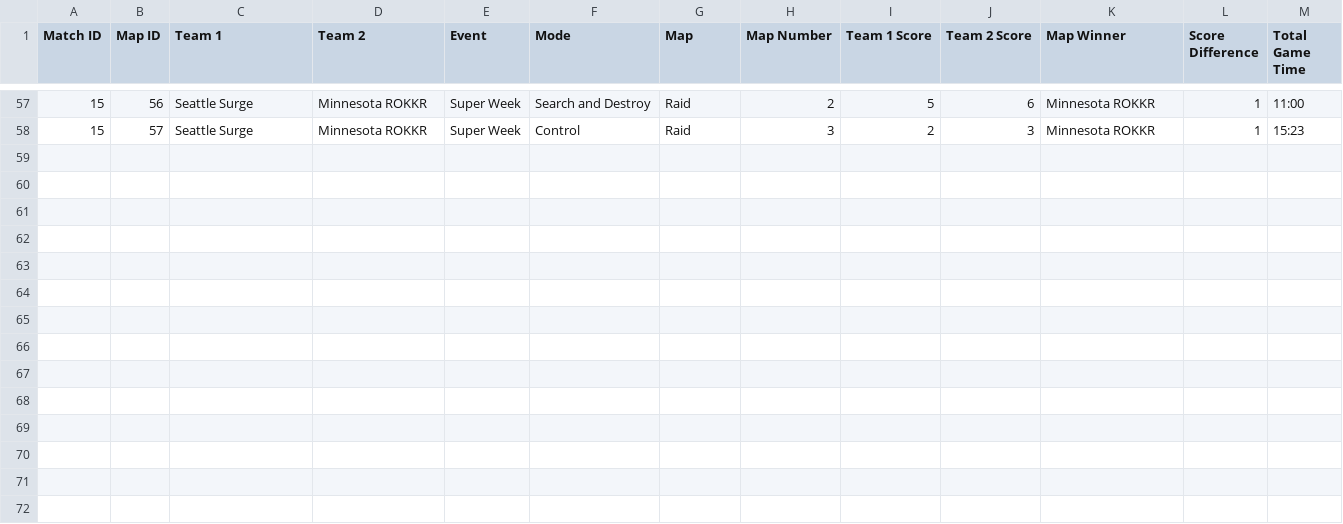
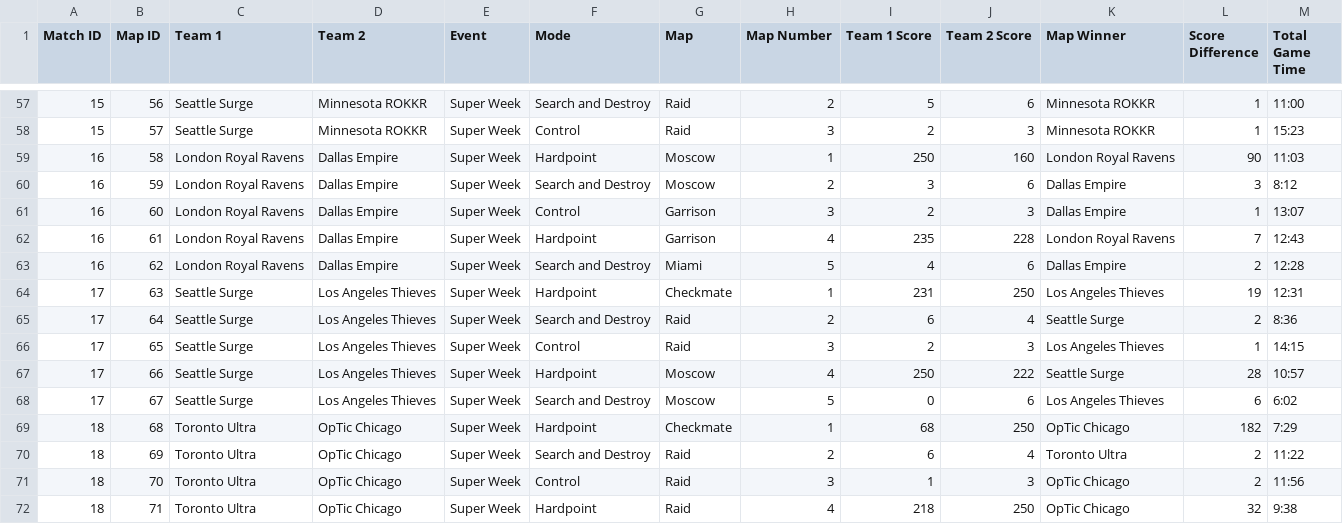
Before and after one commit to cford23/cod-stats-tool, a CSV file: data/maps.csv, drawn as a sheet; only a part is shown, gaps mark what is left out; the diff names each change by its address in the sheet, - before the commit and + after, or states it on an @@ line.

Commit message:
Super Week Day 3

```diff
--- a/data/maps.csv
+++ b/data/maps.csv
+row 59: 16 | 58 | London Royal Ravens | Dallas Empire | Super Week | Hardpoint | Moscow | 1 | 250 | 160 | London Royal Ravens | 90 | 11:03
+row 60: 16 | 59 | London Royal Ravens | Dallas Empire | Super Week | Search and Destroy | Moscow | 2 | 3 | 6 | Dallas Empire | 3 | 8:12
+row 61: 16 | 60 | London Royal Ravens | Dallas Empire | Super Week | Control | Garrison | 3 | 2 | 3 | Dallas Empire | 1 | 13:07
+row 62: 16 | 61 | London Royal Ravens | Dallas Empire | Super Week | Hardpoint | Garrison | 4 | 235 | 228 | London Royal Ravens | 7 | 12:43
+row 63: 16 | 62 | London Royal Ravens | Dallas Empire | Super Week | Search and Destroy | Miami | 5 | 4 | 6 | Dallas Empire | 2 | 12:28
+row 64: 17 | 63 | Seattle Surge | Los Angeles Thieves | Super Week | Hardpoint | Checkmate | 1 | 231 | 250 | Los Angeles Thieves | 19 | 12:31
+row 65: 17 | 64 | Seattle Surge | Los Angeles Thieves | Super Week | Search and Destroy | Raid | 2 | 6 | 4 | Seattle Surge | 2 | 8:36
+row 66: 17 | 65 | Seattle Surge | Los Angeles Thieves | Super Week | Control | Raid | 3 | 2 | 3 | Los Angeles Thieves | 1 | 14:15
+row 67: 17 | 66 | Seattle Surge | Los Angeles Thieves | Super Week | Hardpoint | Moscow | 4 | 250 | 222 | Seattle Surge | 28 | 10:57
+row 68: 17 | 67 | Seattle Surge | Los Angeles Thieves | Super Week | Search and Destroy | Moscow | 5 | 0 | 6 | Los Angeles Thieves | 6 | 6:02
+row 69: 18 | 68 | Toronto Ultra | OpTic Chicago | Super Week | Hardpoint | Checkmate | 1 | 68 | 250 | OpTic Chicago | 182 | 7:29
+row 70: 18 | 69 | Toronto Ultra | OpTic Chicago | Super Week | Search and Destroy | Raid | 2 | 6 | 4 | Toronto Ultra | 2 | 11:22
+row 71: 18 | 70 | Toronto Ultra | OpTic Chicago | Super Week | Control | Raid | 3 | 1 | 3 | OpTic Chicago | 2 | 11:56
+row 72: 18 | 71 | Toronto Ultra | OpTic Chicago | Super Week | Hardpoint | Raid | 4 | 218 | 250 | OpTic Chicago | 32 | 9:38
```
Also changed, not shown: data/matches.csv, 1 other file.
